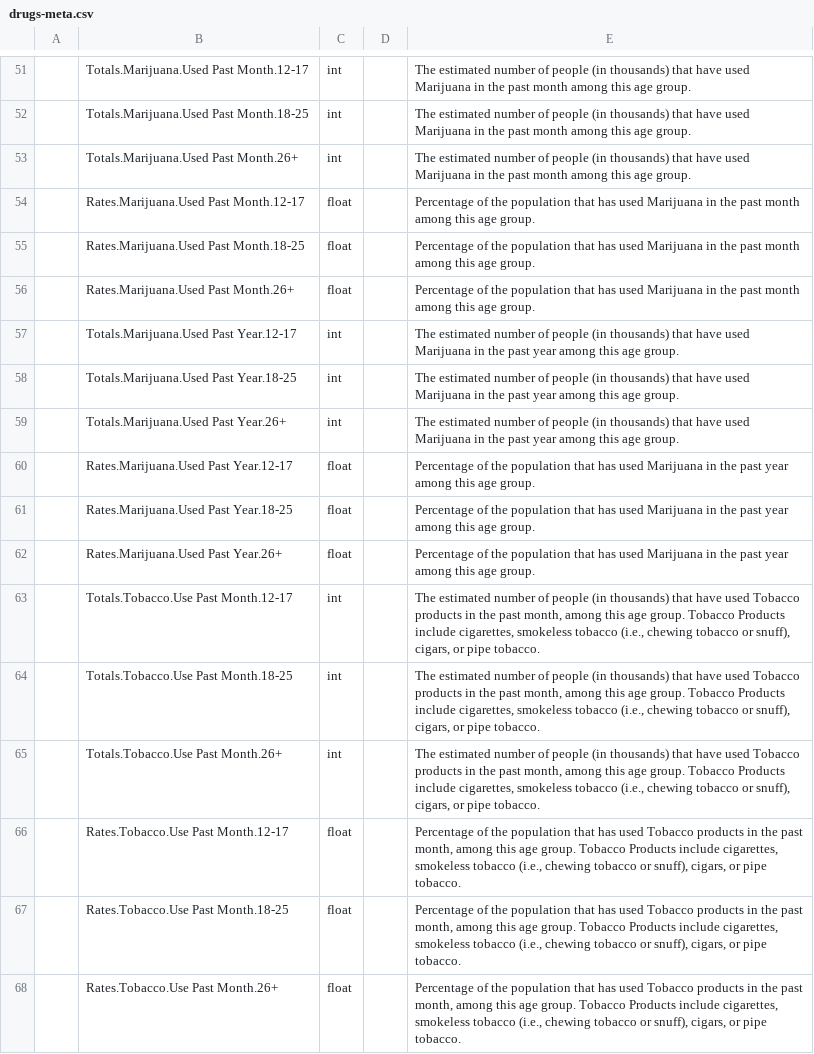
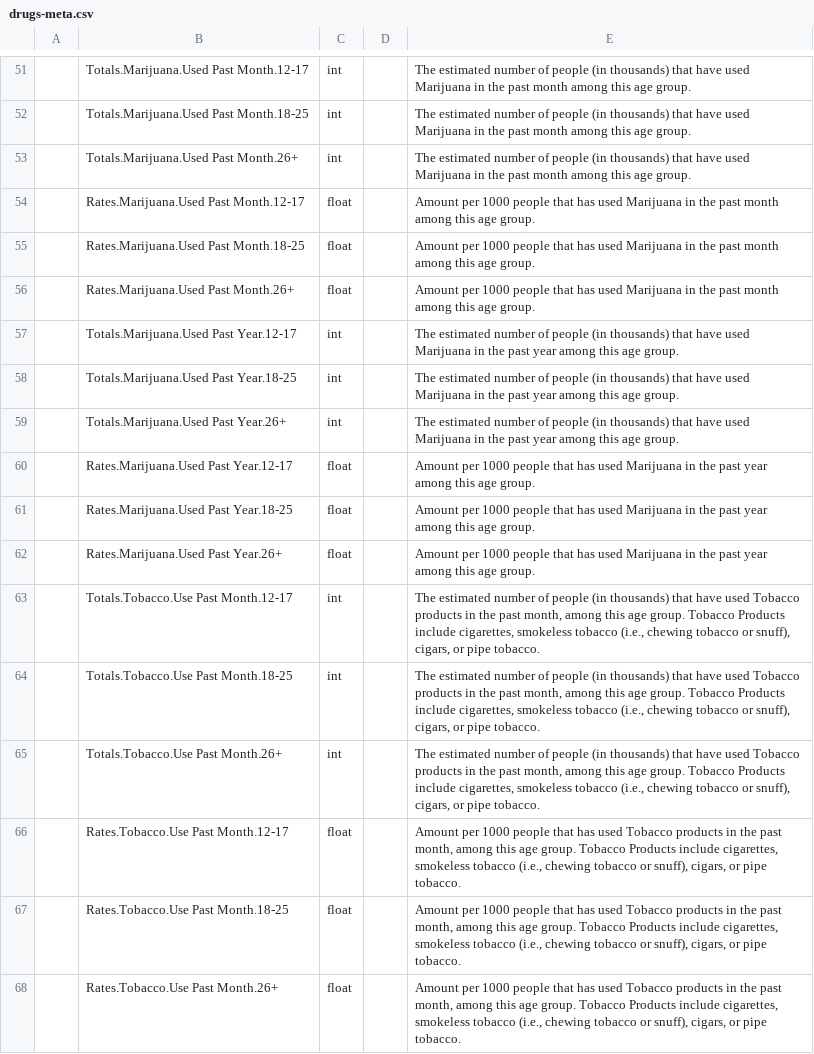
Before and after one commit to corgis-edu/corgis, a CSV file: source/drugs/drugs-meta.csv, drawn as a sheet; only a part is shown, gaps mark what is left out; the diff covers the shown part only; the diff names each change by its address in the sheet, - before the commit and + after, or states it on an @@ line.

```diff
--- a/source/drugs/drugs-meta.csv
+++ b/source/drugs/drugs-meta.csv
-E54:E56: Percentage of the population that has…
+E54:E56: Amount per 1000 people that has…
-E60:E62: Percentage of the population that has…
+E60:E62: Amount per 1000 people that has…
-E66:E68: Percentage of the population that has…
+E66:E68: Amount per 1000 people that has…
```
Also changed, not shown: 15 edited cells elsewhere in this file, 2 other files.
